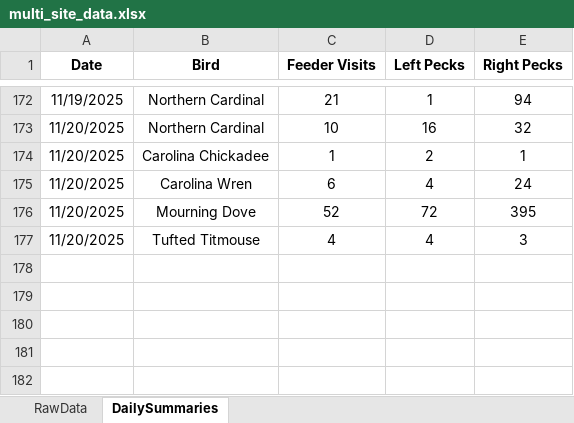
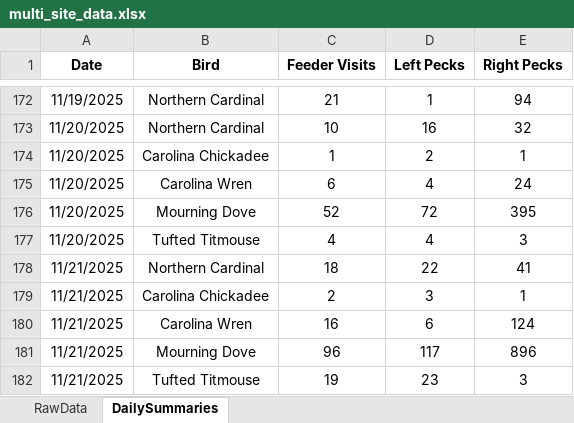
Before and after one commit to david-j-cox/backyard-ecology, an Excel workbook: data/multi_site_data.xlsx, sheet DailySummaries, drawn as a sheet; only a part is shown, gaps mark what is left out; values as stored, in another font and other column widths than the file's, no borders; the diff names each change by its address in the sheet, - before the commit and + after, or states it on an @@ line.

Commit message:
Daily dashboard update, add double-gamma bout model

```diff
--- a/data/multi_site_data.xlsx (sheet DailySummaries)
+++ b/data/multi_site_data.xlsx (sheet DailySummaries)
+row 178: 11/21/2025 | Northern Cardinal | 18 | 22 | 41
+row 179: 11/21/2025 | Carolina Chickadee | 2 | 3 | 1
+row 180: 11/21/2025 | Carolina Wren | 16 | 6 | 124
+row 181: 11/21/2025 | Mourning Dove | 96 | 117 | 896
+row 182: 11/21/2025 | Tufted Titmouse | 19 | 23 | 3
```
Also changed, not shown: sheet RawData, 18 other files.
